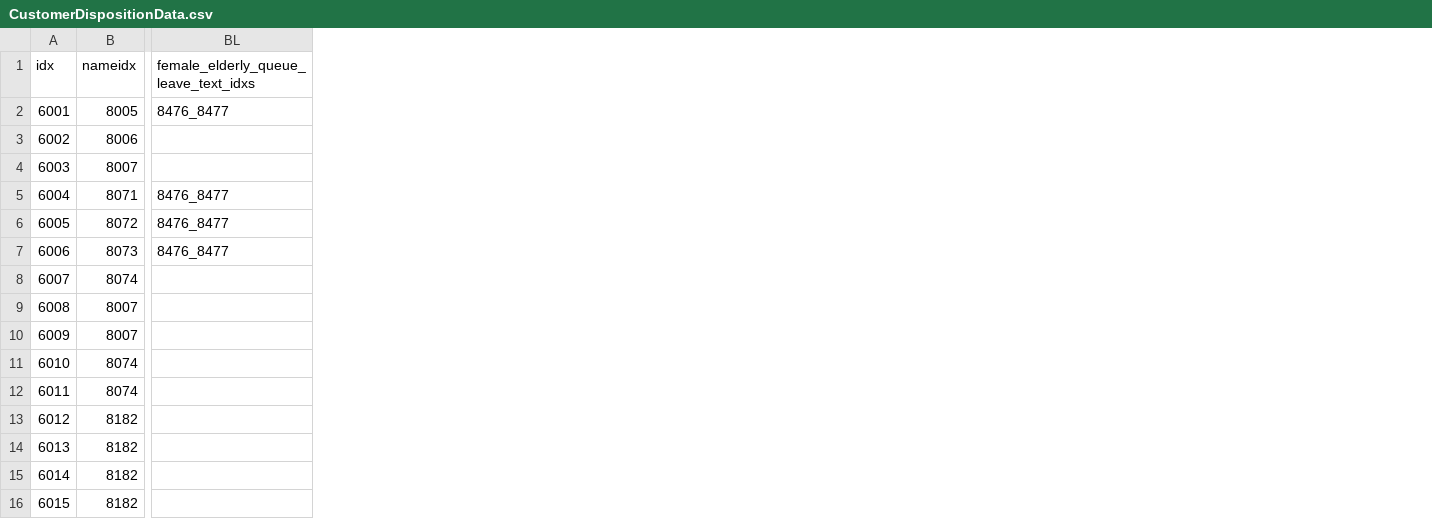
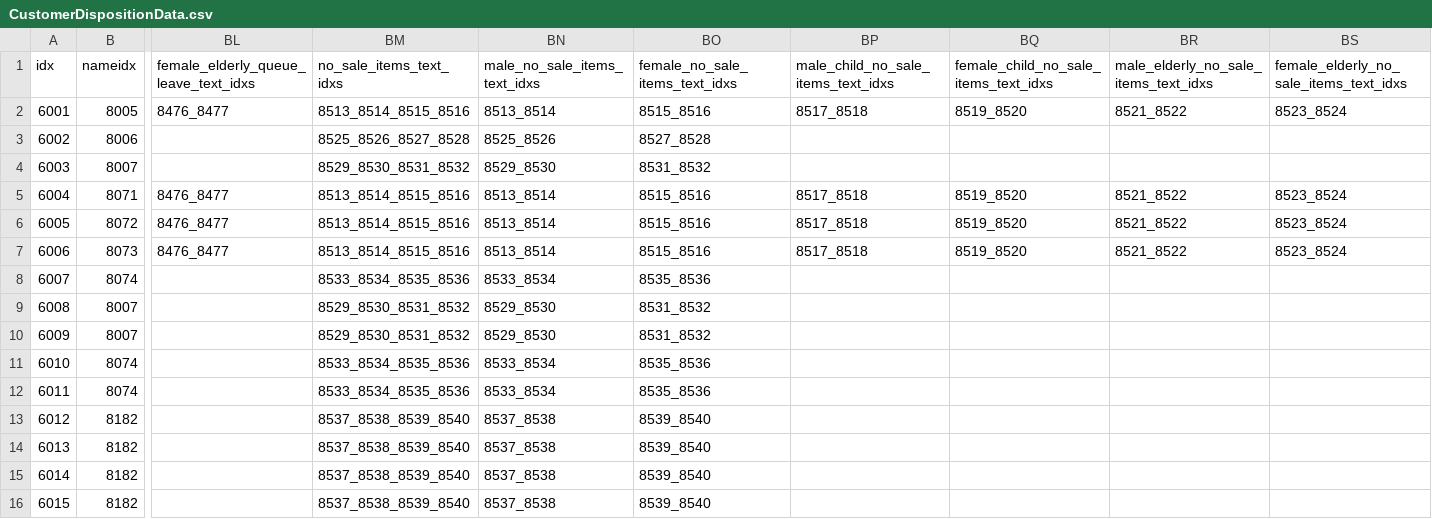
Before and after one commit to AripyKSU/Cashier, a CSV file: Assets/Datas/Customer/CustomerDispositionData.csv, drawn as a sheet; only a part is shown, gaps mark what is left out; the diff names each change by its address in the sheet, - before the commit and + after, or states it on an @@ line.

```diff
--- a/Assets/Datas/Customer/CustomerDispositionData.csv
+++ b/Assets/Datas/Customer/CustomerDispositionData.csv
+column BM (no_sale_items_text_idxs), rows 2-16: 8513_8514_8515_8516 | 8525_8526_8527_8528 | 8529_8530_8531_8532 | 8513_8514_8515_8516 | 8513_8514_8515_8516 | 8513_8514_8515_8516 | 8533_8534_8535_8536 | 8529_8530_8531_8532 | 8529_8530_8531_8532 | 8533_8534_8535_8536 | 8533_8534_8535_8536 | 8537_8538_8539_8540 | 8537_8538_8539_8540 | 8537_8538_8539_8540 | 8537_8538_8539_8540
+column BN (male_no_sale_items_text_idxs), rows 2-16: 8513_8514 | 8525_8526 | 8529_8530 | 8513_8514 | 8513_8514 | 8513_8514 | 8533_8534 | 8529_8530 | 8529_8530 | 8533_8534 | 8533_8534 | 8537_8538 | 8537_8538 | 8537_8538 | 8537_8538
+column BO (female_no_sale_items_text_idxs), rows 2-16: 8515_8516 | 8527_8528 | 8531_8532 | 8515_8516 | 8515_8516 | 8515_8516 | 8535_8536 | 8531_8532 | 8531_8532 | 8535_8536 | 8535_8536 | 8539_8540 | 8539_8540 | 8539_8540 | 8539_8540
+column BP, rows 1-7: male_child_no_sale_items_text_idxs | 8517_8518 |  |  | 8517_8518 | 8517_8518 | 8517_8518
+column BQ, rows 1-7: female_child_no_sale_items_text_idxs | 8519_8520 |  |  | 8519_8520 | 8519_8520 | 8519_8520
+column BR, rows 1-7: male_elderly_no_sale_items_text_idxs | 8521_8522 |  |  | 8521_8522 | 8521_8522 | 8521_8522
+column BS, rows 1-7: female_elderly_no_sale_items_text_idxs | 8523_8524 |  |  | 8523_8524 | 8523_8524 | 8523_8524
```
Also changed, not shown: Assets/Datas/FacilityData.csv, Assets/Datas/TextData.csv, 23 other files.
